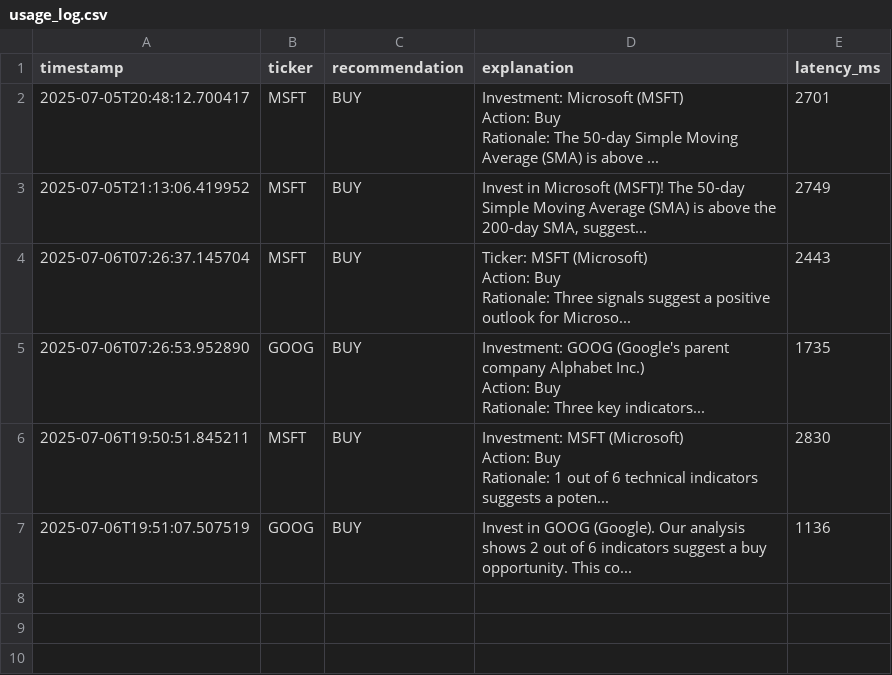
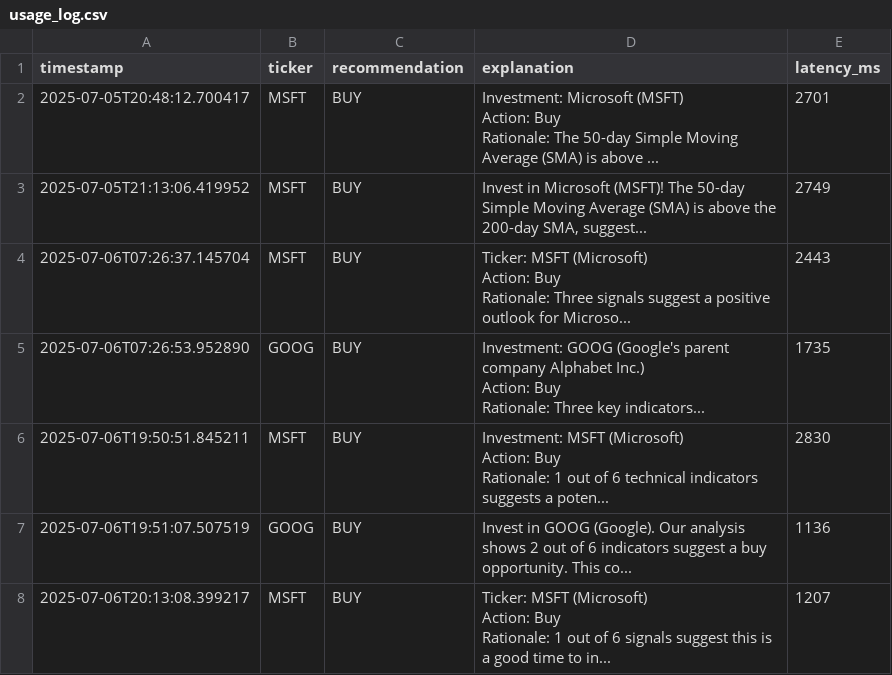
Before and after one commit to andreasmallios/genaiadvisor, a CSV file: code/logs/usage_log.csv, drawn as a sheet.

```diff
--- a/code/logs/usage_log.csv
+++ b/code/logs/usage_log.csv
@@ -15 +15,4 @@ Rationale: 1 out of 6 technical indicators suggests a poten...",2830
 2025-07-06T19:51:07.507519,GOOG,BUY,Invest in GOOG (Google). Our analysis shows 2 out of 6 indicators suggest a buy opportunity. This co...,1136
+2025-07-06T20:13:08.399217,MSFT,BUY,"Ticker: MSFT (Microsoft)
+Action: Buy
+Rationale: 1 out of 6 signals suggest this is a good time to in...",1207
```
Also changed, not shown: 4 other files.
